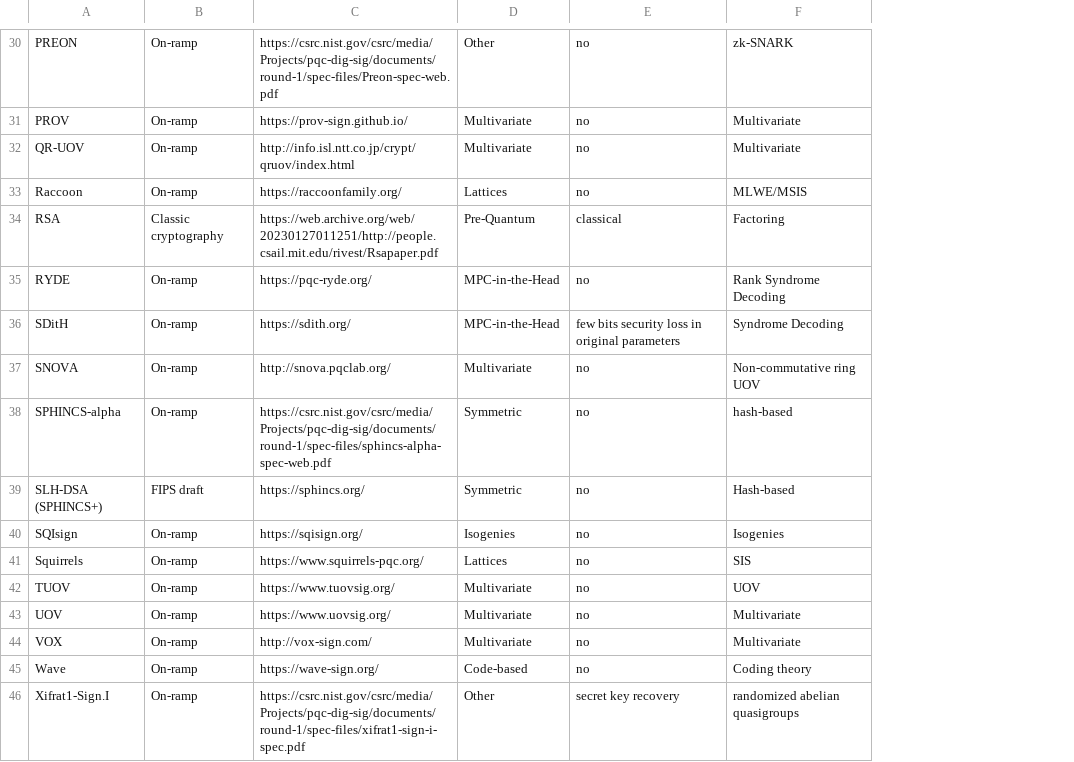
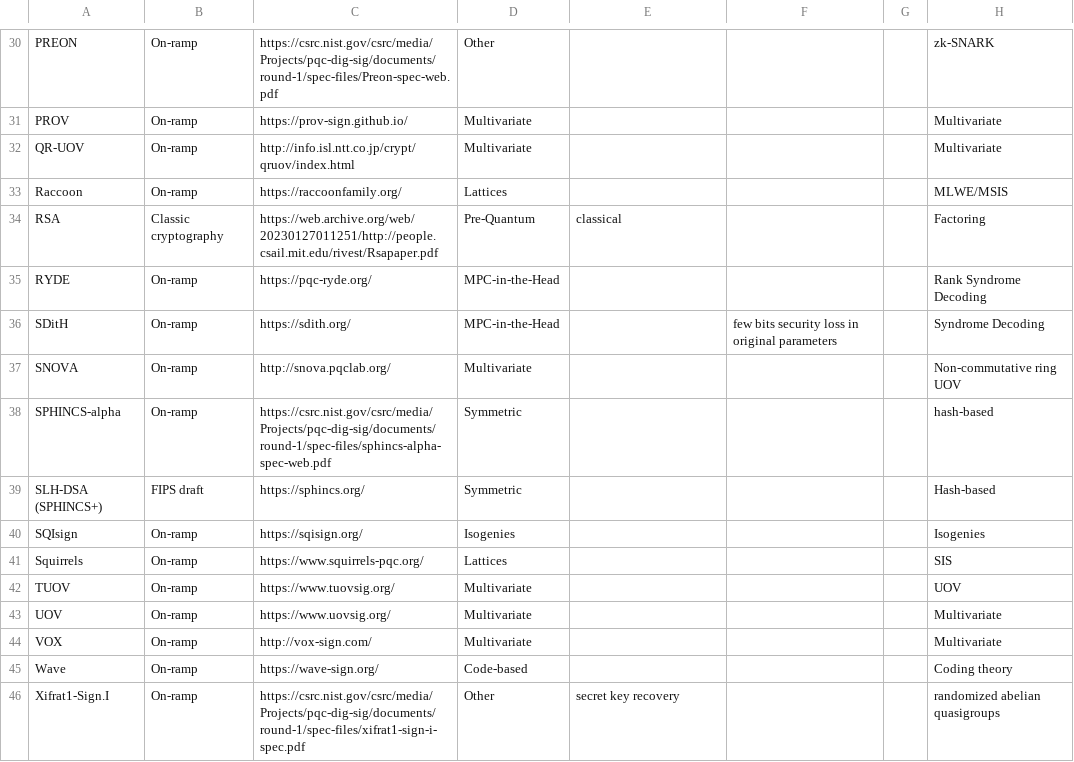
Before and after one commit to PQShield/nist-sigs-zoo, a CSV file: data/schemes.csv, drawn as a sheet; only a part is shown, gaps mark what is left out; the diff covers the shown part only; the diff names each change by its address in the sheet, - before the commit and + after, or states it on an @@ line.

```diff
--- a/data/schemes.csv
+++ b/data/schemes.csv
+column F, row 36: few bits security loss in original parameters
+column G, empty
-E30:E33: no
+E30:E33: (empty)
-E35: no
+E35: (empty)
-E36: few bits security loss in original parameters
+E36: (empty)
-E37:E45: no
+E37:E45: (empty)
```
Also changed, not shown: 20 edited cells elsewhere in this file, data/parametersets.csv, 2 other files.
